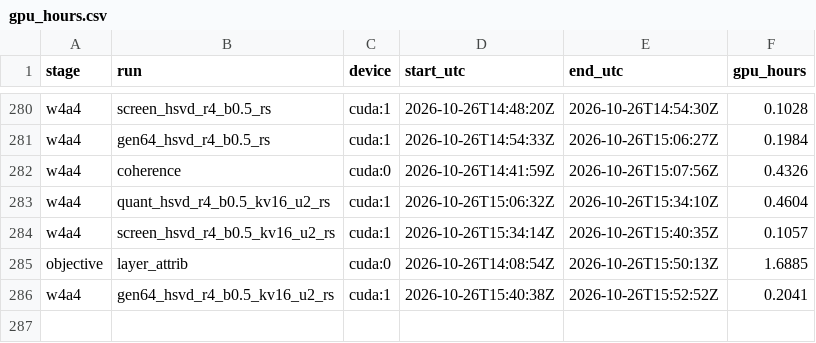
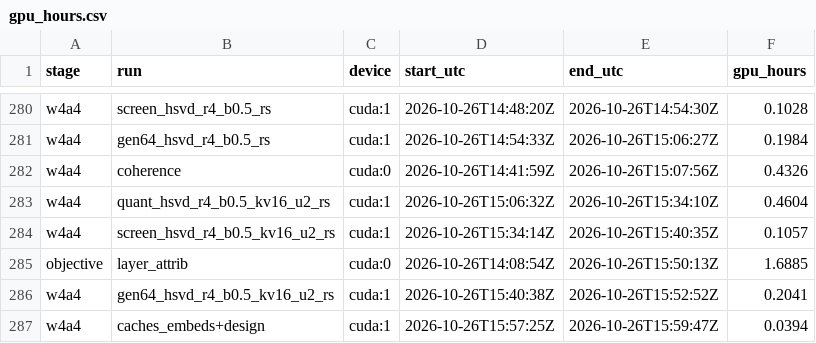
Before and after one commit to PseudoHunt/boa-dit, a CSV file: results/gpu_hours.csv, drawn as a sheet; only a part is shown, gaps mark what is left out; the diff names each change by its address in the sheet, - before the commit and + after, or states it on an @@ line.

```diff
--- a/results/gpu_hours.csv
+++ b/results/gpu_hours.csv
+row 287: w4a4 | caches_embeds+design | cuda:1 | 2026-10-26T15:57:25Z | 2026-10-26T15:59:47Z | 0.0394
```
Also changed, not shown: 1 other file.
